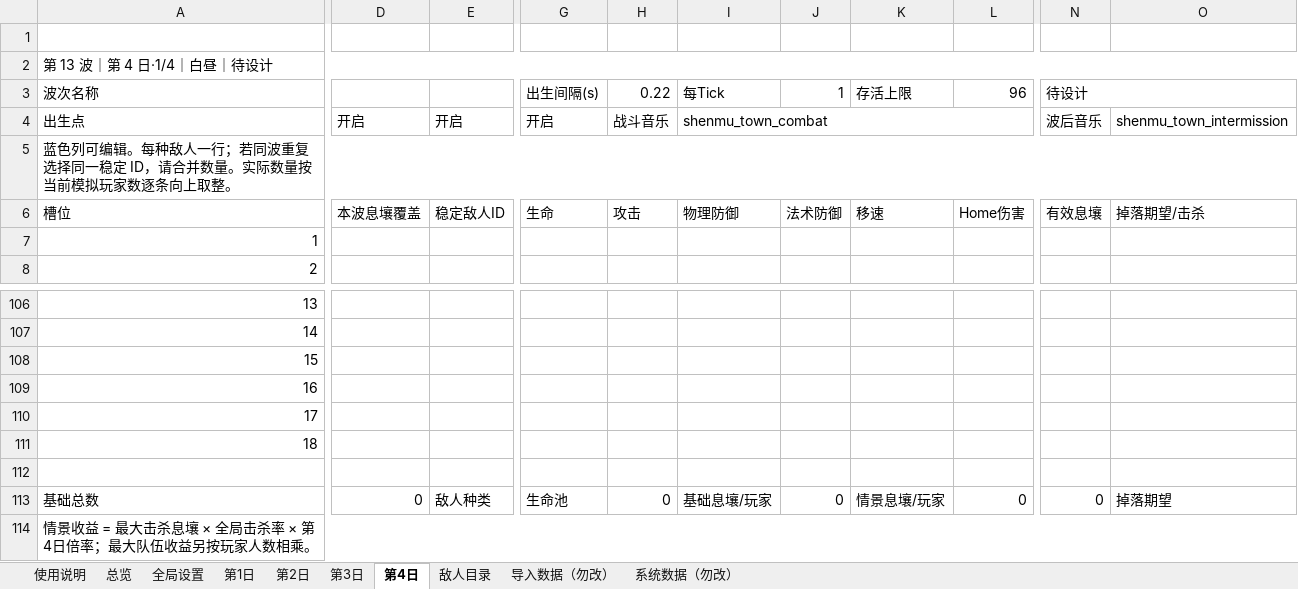
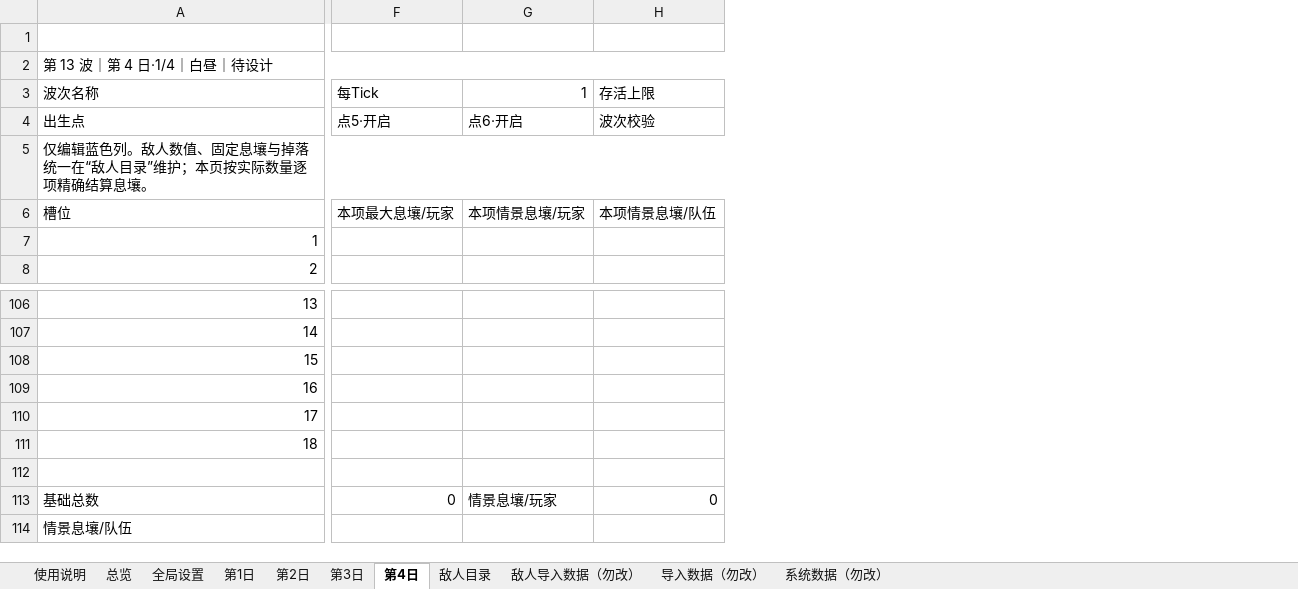
Before and after one commit to wanheng20031114/arc-nice, an Excel workbook: reports/塔防模式_16波次智能设计器.xlsx, sheet 第4日, drawn as a sheet; only a part is shown, gaps mark what is left out; values as stored, in another font and other column widths than the file's, no cell formats; conditional formats not drawn; removed rows and columns are numbered as before the commit, all else as after; rows hold the shown columns only; the diff covers the shown part only; the diff names each change by its address in the sheet, - before the commit and + after, or states it on an @@ line.

```diff
--- a/reports/塔防模式_16波次智能设计器.xlsx (sheet 第4日)
+++ b/reports/塔防模式_16波次智能设计器.xlsx (sheet 第4日)
+sheet tab: 敌人导入数据（勿改）
-column D, row 6: 本波息壤覆盖; row 113: 0
-column E, row 6: 稳定敌人ID; row 113: 敌人种类
-column G, row 3: 出生间隔(s); row 6: 生命; row 113: 生命池
-column H, row 3: 0.22; row 6: 攻击; row 113: 0
-column I, row 3: 每Tick; row 6: 物理防御; row 113: 基础息壤/玩家
-column J, row 3: 1; row 6: 法术防御; row 113: 0
-column K, row 3: 存活上限; row 6: 移速; row 113: 情景息壤/玩家
-column L, row 3: 96; row 6: Home伤害; row 113: 0
-column N, row 3: 待设计; row 6: 有效息壤; row 113: 0
-column O, row 6: 掉落期望/击杀; row 113: 掉落期望
+column F, row 3: 每Tick; row 6: 本项最大息壤/玩家; row 113: 0
+column G, row 3: 1; row 6: 本项情景息壤/玩家; row 113: 情景息壤/玩家
+column H, row 3: 存活上限; row 6: 本项情景息壤/队伍; row 113: 0
-row 4: 出生点 | 开启 | 开启 | 开启 | 战斗音乐 | shenmu_town_combat |  |  |  | 波后音乐 | shenmu_town_intermission
+row 4: 出生点 | 点5·开启 | 点6·开启 | 波次校验
-A5: 蓝色列可编辑。每种敌人一行；若同波重复选择同一稳定 ID，请合并数量。实际数量按当前模拟玩家数逐条向上取整。
+A5: 仅编辑蓝色列。敌人数值、固定息壤与掉落统一在“敌人目录”维护；本页按实际数量逐项精确结算息壤。
-row 114: 情景收益 = 最大击杀息壤 × 全局击杀率 × 第4日倍率；最大队伍收益另按玩家人数相乘。
+row 114: 情景息壤/队伍
```
Also changed, not shown: 6 added rows, 6 removed rows, 5 removed columns, 23 edited cells and merged cells elsewhere in this sheet, sheet 导入数据（勿改）, sheet 第1日, sheet 第3日, sheet 第2日, sheet 敌人目录, sheet 总览, 3 more sheets, cell formats, formulas that keep their value, charts or pictures.
